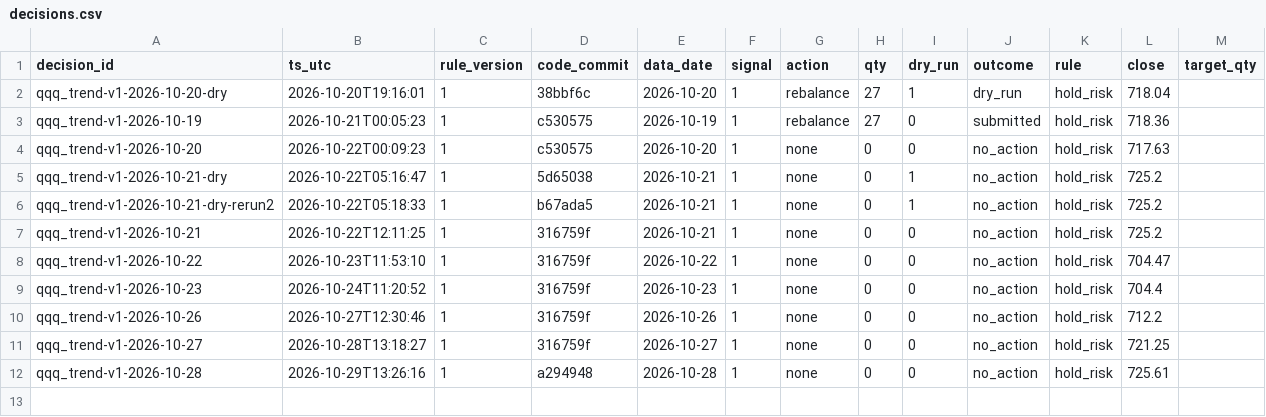
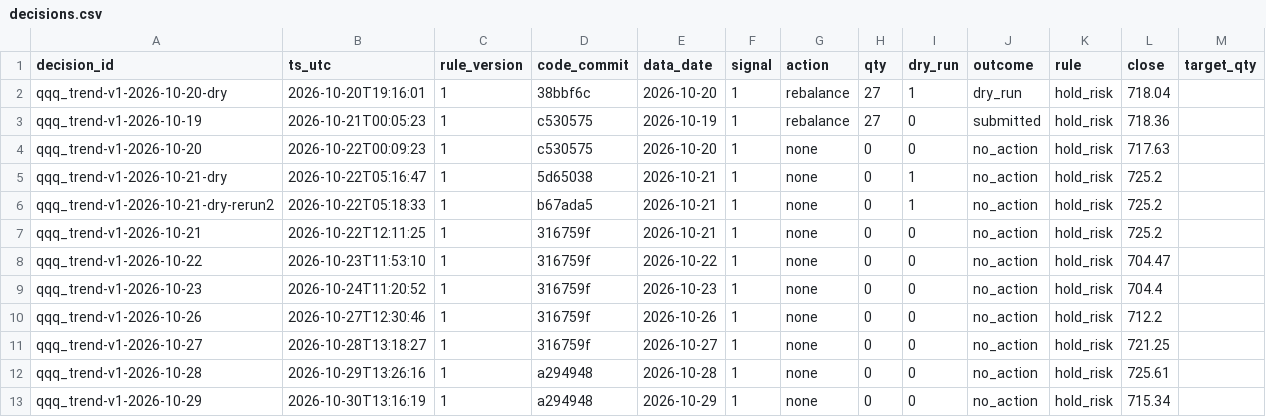
Before and after one commit to hsalehi10087/hossein-trading-bot, a CSV file: qqq/decisions.csv, drawn as a sheet.

```diff
--- a/qqq/decisions.csv
+++ b/qqq/decisions.csv
@@ -12 +12,2 @@ qqq_trend-v1-2026-10-27,2026-10-28T13:18:27,1,316759f,2026-10-27,1,none,0,0,no_a
 qqq_trend-v1-2026-10-28,2026-10-29T13:26:16,1,a294948,2026-10-28,1,none,0,0,no_action,hold_risk,725.61,
+qqq_trend-v1-2026-10-29,2026-10-30T13:16:19,1,a294948,2026-10-29,1,none,0,0,no_action,hold_risk,715.34,
```
Also changed, not shown: gld/decisions.csv, portfolio/daily.csv, 3 other files.
